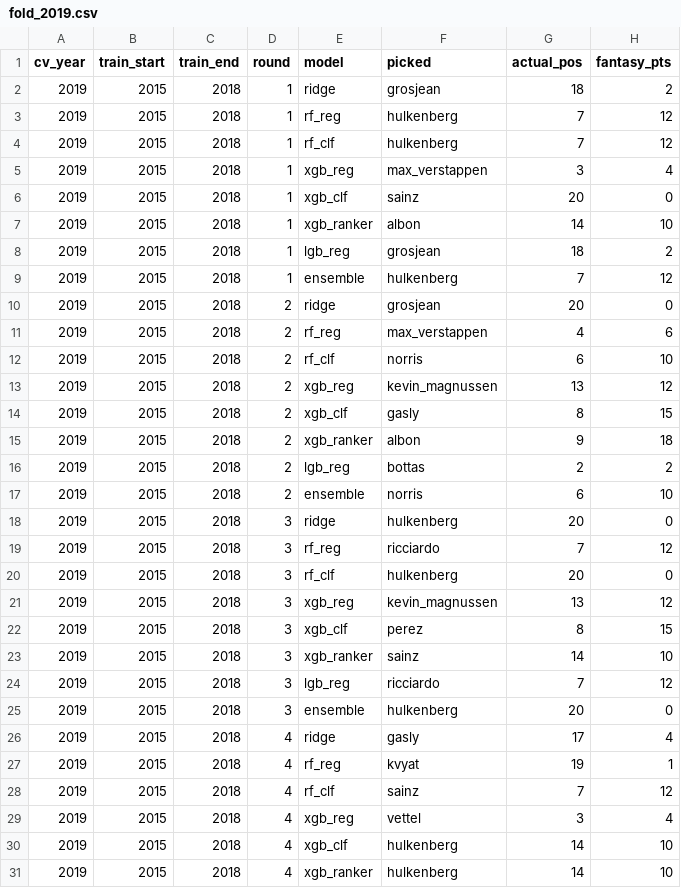
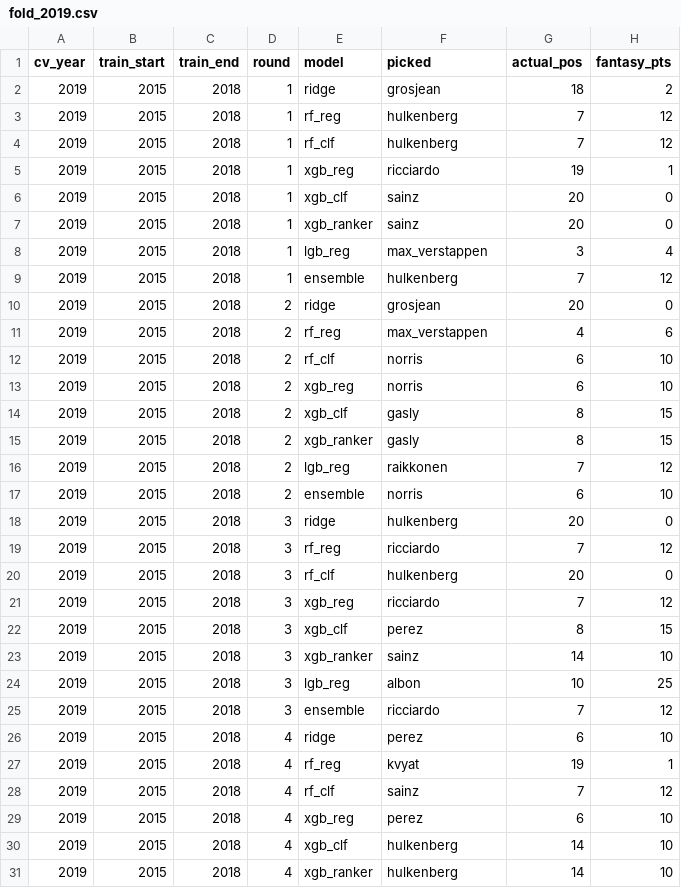
Before and after one commit to jhester599/F1-p10-2026, a CSV file: results/cv_checkpoints/fold_2019.csv, drawn as a sheet; only a part is shown; the diff covers the shown part only.

```diff
--- a/results/cv_checkpoints/fold_2019.csv
+++ b/results/cv_checkpoints/fold_2019.csv
@@ -4,6 +4,6 @@ cv_year,train_start,train_end,round,model,picked,actual_pos,fantasy_pts
 2019,2015,2018,1,rf_clf,hulkenberg,7,12
-2019,2015,2018,1,xgb_reg,max_verstappen,3,4
+2019,2015,2018,1,xgb_reg,ricciardo,19,1
 2019,2015,2018,1,xgb_clf,sainz,20,0
-2019,2015,2018,1,xgb_ranker,albon,14,10
-2019,2015,2018,1,lgb_reg,grosjean,18,2
+2019,2015,2018,1,xgb_ranker,sainz,20,0
+2019,2015,2018,1,lgb_reg,max_verstappen,3,4
 2019,2015,2018,1,ensemble,hulkenberg,7,12
@@ -12,6 +12,6 @@ cv_year,train_start,train_end,round,model,picked,actual_pos,fantasy_pts
 2019,2015,2018,2,rf_clf,norris,6,10
-2019,2015,2018,2,xgb_reg,kevin_magnussen,13,12
+2019,2015,2018,2,xgb_reg,norris,6,10
 2019,2015,2018,2,xgb_clf,gasly,8,15
-2019,2015,2018,2,xgb_ranker,albon,9,18
-2019,2015,2018,2,lgb_reg,bottas,2,2
+2019,2015,2018,2,xgb_ranker,gasly,8,15
+2019,2015,2018,2,lgb_reg,raikkonen,7,12
 2019,2015,2018,2,ensemble,norris,6,10
@@ -20,11 +20,11 @@ cv_year,train_start,train_end,round,model,picked,actual_pos,fantasy_pts
 2019,2015,2018,3,rf_clf,hulkenberg,20,0
-2019,2015,2018,3,xgb_reg,kevin_magnussen,13,12
+2019,2015,2018,3,xgb_reg,ricciardo,7,12
 2019,2015,2018,3,xgb_clf,perez,8,15
 2019,2015,2018,3,xgb_ranker,sainz,14,10
-2019,2015,2018,3,lgb_reg,ricciardo,7,12
-2019,2015,2018,3,ensemble,hulkenberg,20,0
-2019,2015,2018,4,ridge,gasly,17,4
+2019,2015,2018,3,lgb_reg,albon,10,25
+2019,2015,2018,3,ensemble,ricciardo,7,12
+2019,2015,2018,4,ridge,perez,6,10
 2019,2015,2018,4,rf_reg,kvyat,19,1
 2019,2015,2018,4,rf_clf,sainz,7,12
-2019,2015,2018,4,xgb_reg,vettel,3,4
+2019,2015,2018,4,xgb_reg,perez,6,10
 2019,2015,2018,4,xgb_clf,hulkenberg,14,10
```
Also changed, not shown: 105 edited cells elsewhere in this file, results/cv_checkpoints/fold_2014.csv, results/cv_checkpoints/fold_2015.csv, 17 other files.
